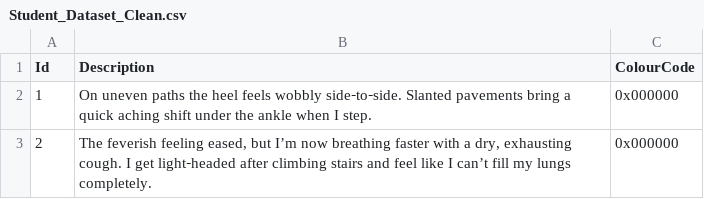
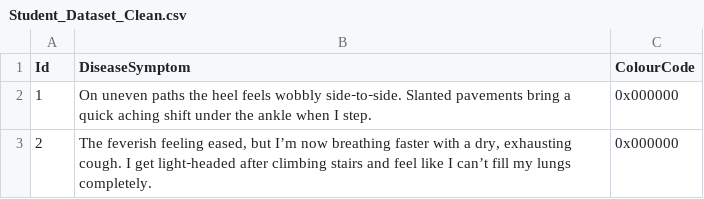
Before and after one commit to JadBghiel/PneumoSCAN, a CSV file: rsrc/Student_Dataset_Clean.csv, drawn as a sheet; only a part is shown; the diff names each change by its address in the sheet, - before the commit and + after, or states it on an @@ line.

Commit message:
fix: clean csv namings

```diff
--- a/rsrc/Student_Dataset_Clean.csv
+++ b/rsrc/Student_Dataset_Clean.csv
-B1: Description
+B1: DiseaseSymptom
```
Also changed, not shown: 2 other files.
